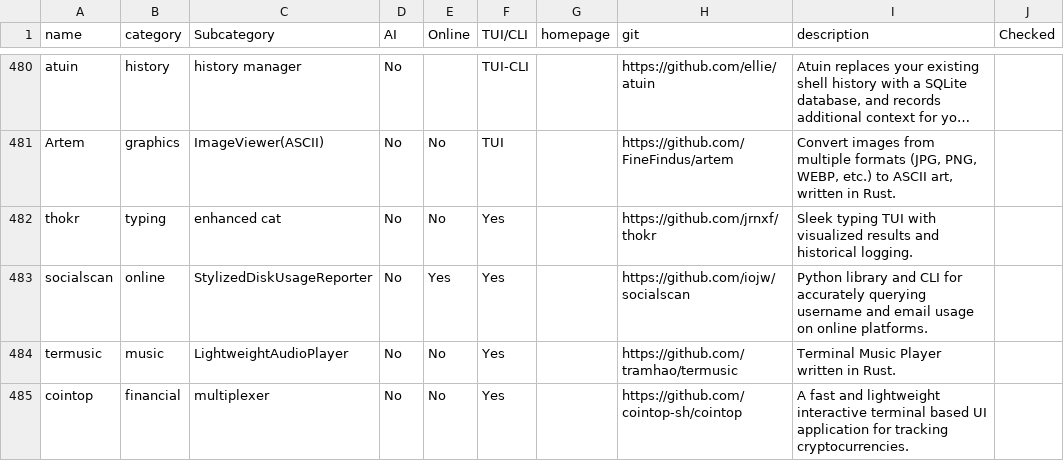
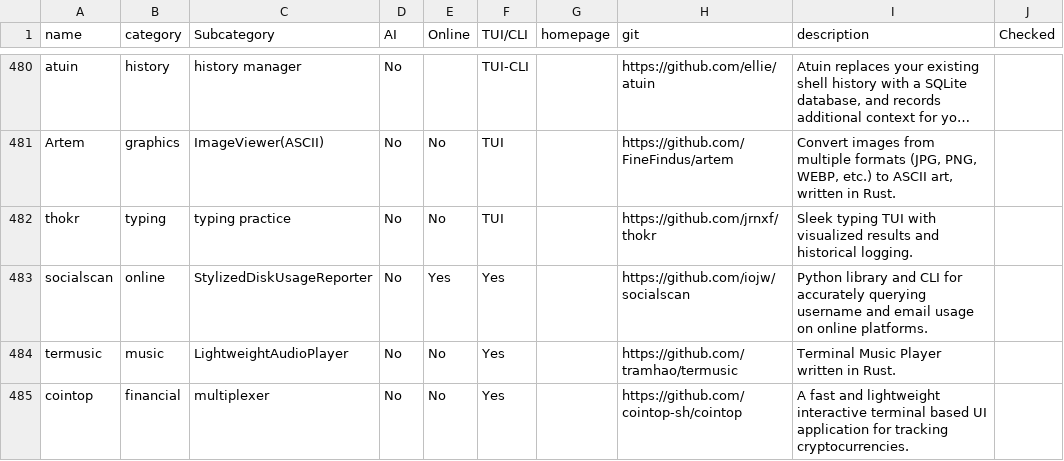
Before and after one commit to yaaseminyavuz/awesome-cli-apps-in-a-csv, a CSV file: apps.csv, drawn as a sheet; only a part is shown, gaps mark what is left out; long unchanged cells end in …; the diff names each change by its address in the sheet, - before the commit and + after, or states it on an @@ line.

Commit message:
Auto-update: updated AI, Online, TUI/CLI, Subcategory for 'thokr'

```diff
--- a/apps.csv
+++ b/apps.csv
-C482 (Subcategory): enhanced cat
+C482 (Subcategory): typing practice
-F482 (TUI/CLI): Yes
+F482 (TUI/CLI): TUI
```
